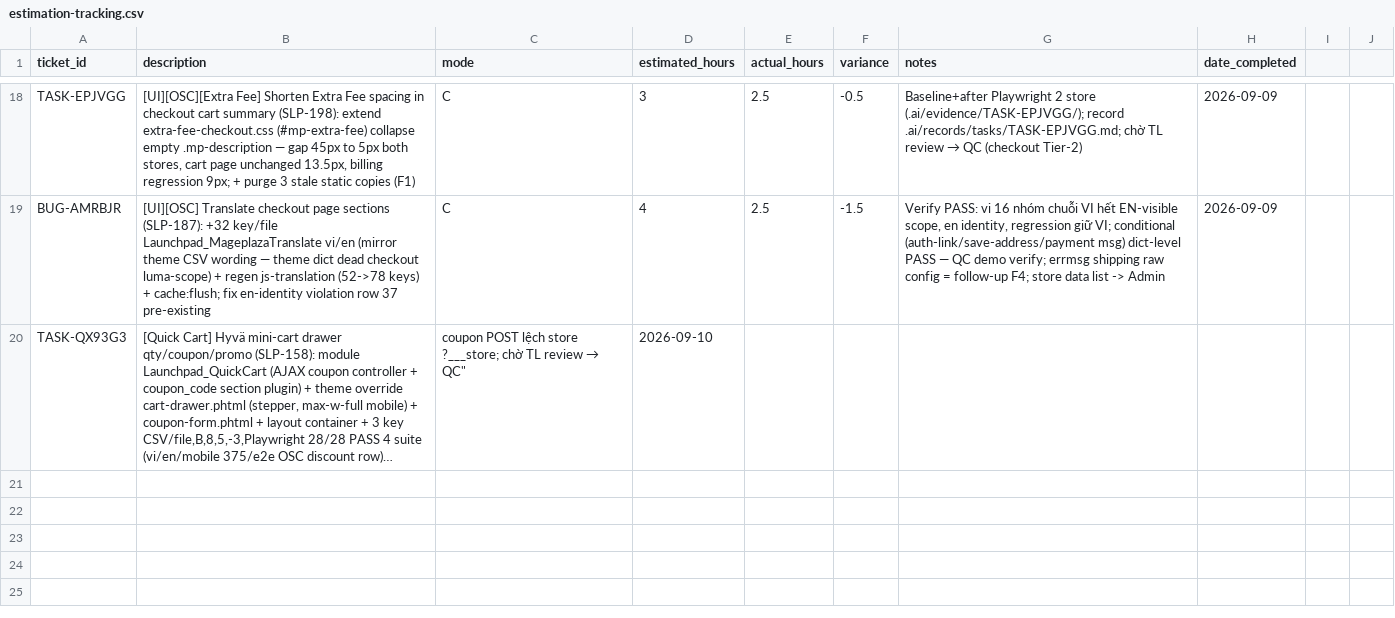
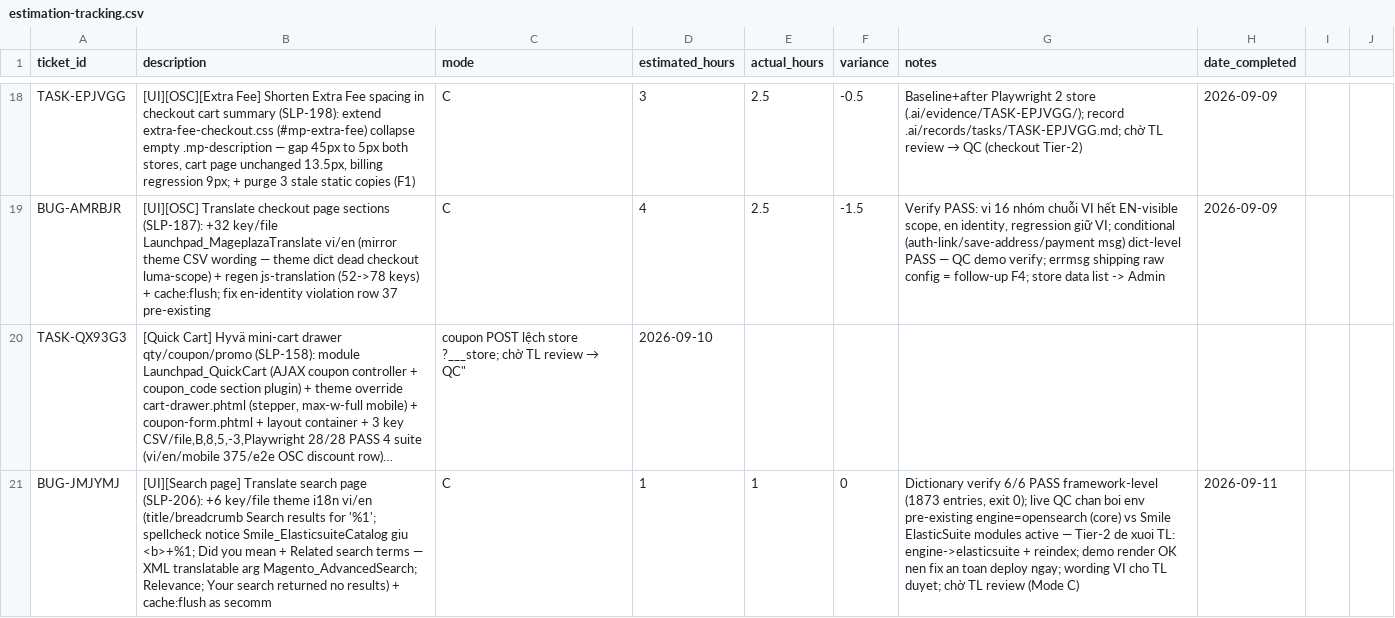
Before and after one commit to secomm-dev/slaunchpad, a CSV file: .ai/templates/estimation-tracking.csv, drawn as a sheet; only a part is shown, gaps mark what is left out; long unchanged cells end in …; the diff names each change by its address in the sheet, - before the commit and + after, or states it on an @@ line.

```diff
--- a/.ai/templates/estimation-tracking.csv
+++ b/.ai/templates/estimation-tracking.csv
+row 21: BUG-JMJYMJ | [UI][Search page] Translate search page (SLP-206): +6 key/file theme i18n vi/en (title/breadcrumb Search results for '%1'; spellcheck notice Smile_ElasticsuiteCatalog giu <b>+%1; Did you mean + Related search terms — XML translatable arg Magento_AdvancedSearch; Relevance; Your search returned no results) + cache:flush as secomm | C | 1 | 1 | 0 | Dictionary verify 6/6 PASS framework-level (1873 entries, exit 0); live QC chan boi env pre-existing engine=opensearch (core) vs Smile ElasticSuite modules active — Tier-2 de xuoi TL: engine->elasticsuite + reindex; demo render OK nen fix an toan deploy ngay; wording VI cho TL duyet; chờ TL review (Mode C) | 2026-09-11
```
Also changed, not shown: app/design/frontend/Secomm/launchpad/i18n/en_US.csv, app/design/frontend/Secomm/launchpad/i18n/vi_VN.csv, 5 other files.
